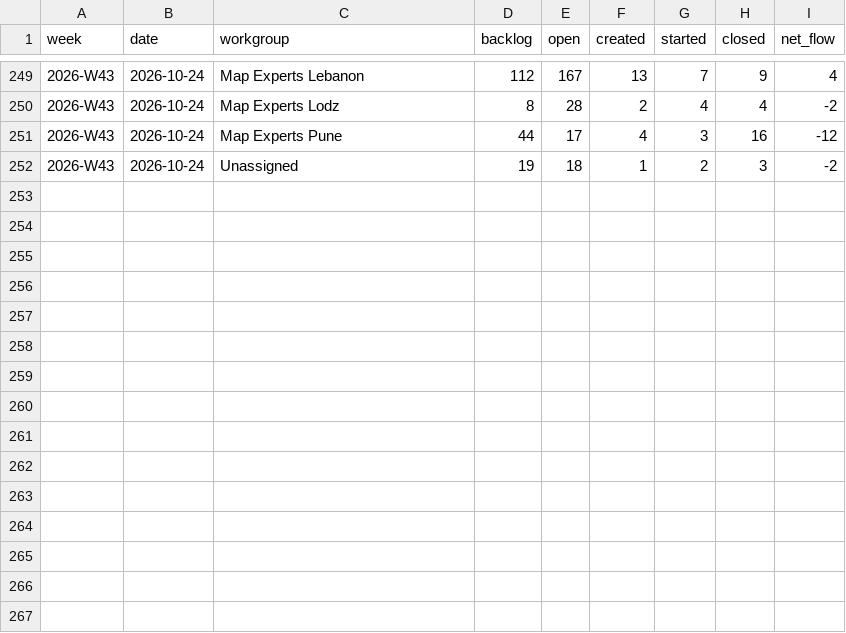
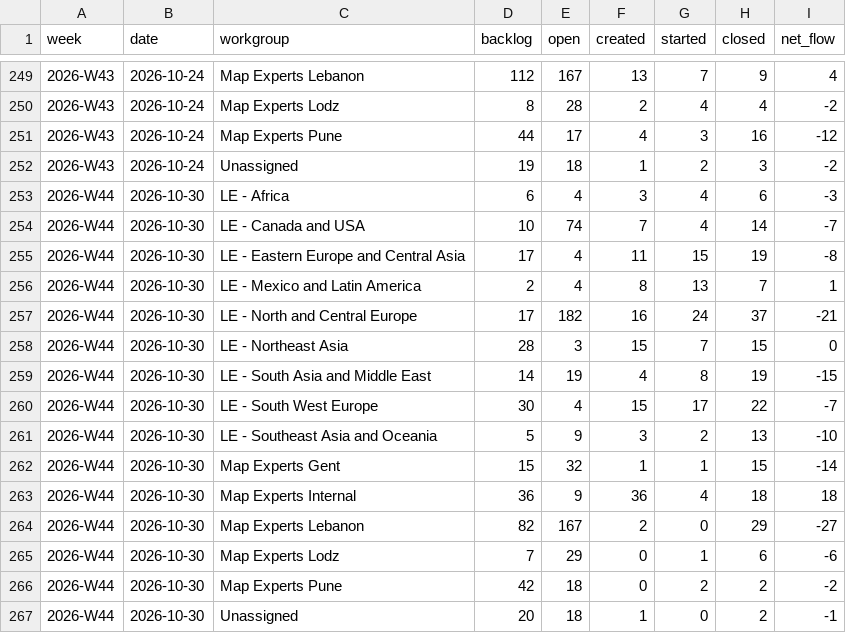
Before and after one commit to RenatoLapio-TomTom/MapEx-Jira-monitoring, a CSV file: data/weekly_snapshots.csv, drawn as a sheet; only a part is shown, gaps mark what is left out; the diff names each change by its address in the sheet, - before the commit and + after, or states it on an @@ line.

```diff
--- a/data/weekly_snapshots.csv
+++ b/data/weekly_snapshots.csv
+row 253: 2026-W44 | 2026-10-30 | LE - Africa | 6 | 4 | 3 | 4 | 6 | -3
+row 254: 2026-W44 | 2026-10-30 | LE - Canada and USA | 10 | 74 | 7 | 4 | 14 | -7
+row 255: 2026-W44 | 2026-10-30 | LE - Eastern Europe and Central Asia | 17 | 4 | 11 | 15 | 19 | -8
+row 256: 2026-W44 | 2026-10-30 | LE - Mexico and Latin America | 2 | 4 | 8 | 13 | 7 | 1
+row 257: 2026-W44 | 2026-10-30 | LE - North and Central Europe | 17 | 182 | 16 | 24 | 37 | -21
+row 258: 2026-W44 | 2026-10-30 | LE - Northeast Asia | 28 | 3 | 15 | 7 | 15 | 0
+row 259: 2026-W44 | 2026-10-30 | LE - South Asia and Middle East | 14 | 19 | 4 | 8 | 19 | -15
+row 260: 2026-W44 | 2026-10-30 | LE - South West Europe | 30 | 4 | 15 | 17 | 22 | -7
+row 261: 2026-W44 | 2026-10-30 | LE - Southeast Asia and Oceania | 5 | 9 | 3 | 2 | 13 | -10
+row 262: 2026-W44 | 2026-10-30 | Map Experts Gent | 15 | 32 | 1 | 1 | 15 | -14
+row 263: 2026-W44 | 2026-10-30 | Map Experts Internal | 36 | 9 | 36 | 4 | 18 | 18
+row 264: 2026-W44 | 2026-10-30 | Map Experts Lebanon | 82 | 167 | 2 | 0 | 29 | -27
+row 265: 2026-W44 | 2026-10-30 | Map Experts Lodz | 7 | 29 | 0 | 1 | 6 | -6
+row 266: 2026-W44 | 2026-10-30 | Map Experts Pune | 42 | 18 | 0 | 2 | 2 | -2
+row 267: 2026-W44 | 2026-10-30 | Unassigned | 20 | 18 | 1 | 0 | 2 | -1
```
Also changed, not shown: 1 other file.
